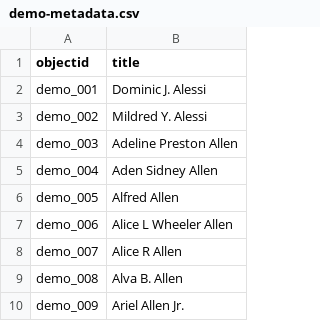
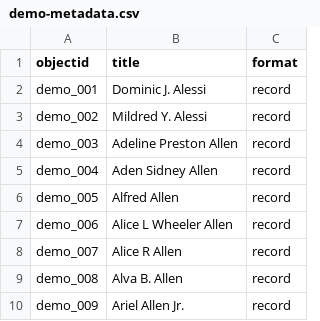
Before and after one commit to vvca315/vvc, a CSV file: _data/demo-metadata.csv, drawn as a sheet; the diff names each change by its address in the sheet, - before the commit and + after, or states it on an @@ line.

Commit message:
Update demo-metadata.csv

```diff
--- a/_data/demo-metadata.csv
+++ b/_data/demo-metadata.csv
+column C (format), rows 2-10: all record
```
